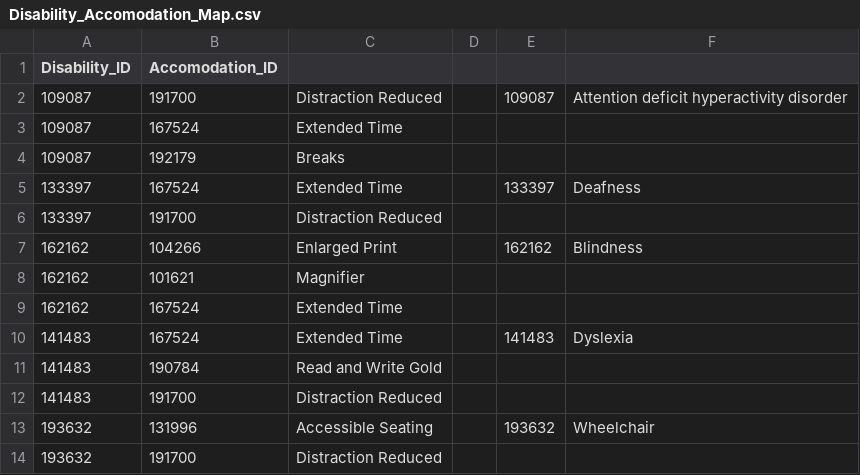
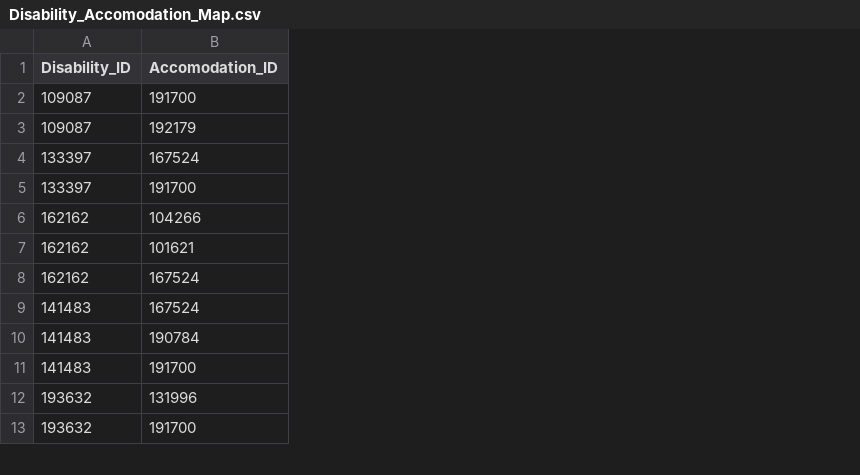
Before and after one commit to madisonweatherford/393-project, a CSV file: data/Disability_Accomodation_Map.csv, drawn as a sheet; only a part is shown; removed rows and columns are numbered as before the commit, all else as after; the diff names each change by its address in the sheet, - before the commit and + after, or states it on an @@ line.

Commit message:
Update Disability_Accomodation_Map.csv

```diff
--- a/data/Disability_Accomodation_Map.csv
+++ b/data/Disability_Accomodation_Map.csv
-column C, row 2: Distraction Reduced; rows 4-14: Breaks | Extended Time | Distraction Reduced | Enlarged Print | Magnifier | Extended Time | Extended Time | Read and Write Gold | Distraction Reduced | Accessible Seating | Distraction Reduced
-column D, empty
-column E, row 2: 109087; rows 5-13: 133397 |  | 162162 |  |  | 141483 |  |  | 193632
-column F, row 2: Attention deficit hyperactivity disorder; rows 5-13: Deafness |  | Blindness |  |  | Dyslexia |  |  | Wheelchair
-row 3: 109087 | 167524 | Extended Time
```
